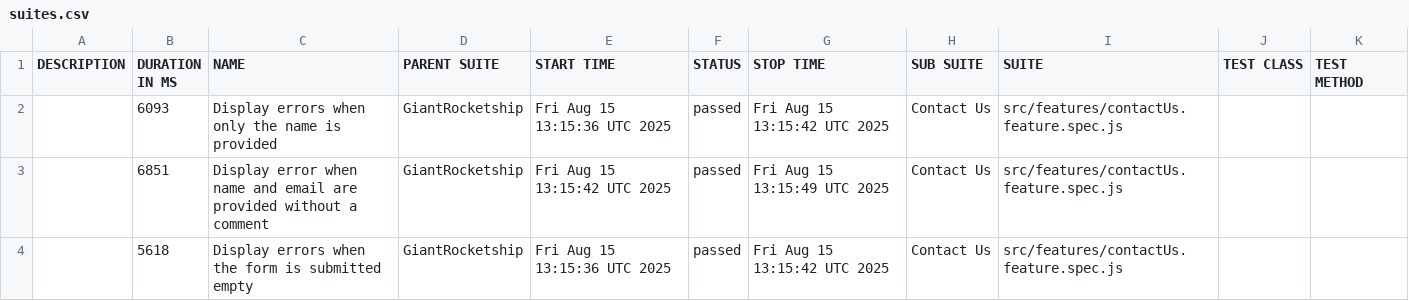
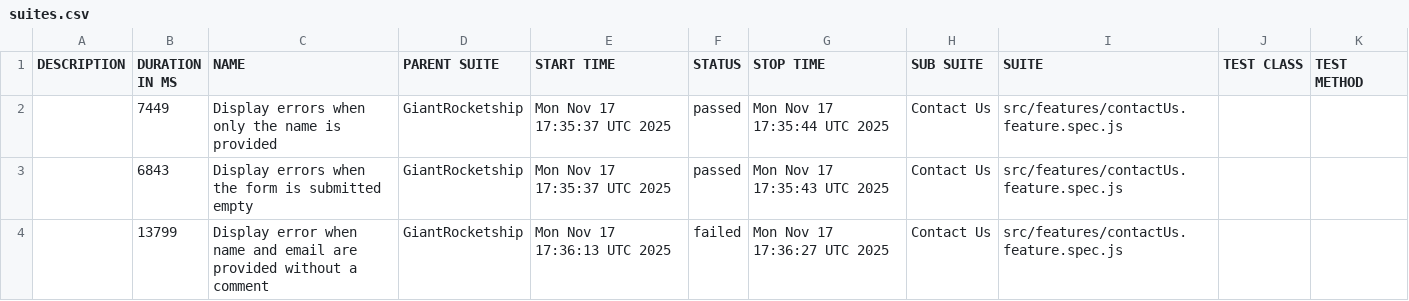
Before and after one commit to arslanyasin330/GiantRocketship-BDD, a CSV file: data/suites.csv, drawn as a sheet.

```diff
--- a/data/suites.csv
+++ b/data/suites.csv
@@ -1,4 +1,4 @@
 "DESCRIPTION","DURATION IN MS","NAME","PARENT SUITE","START TIME","STATUS","STOP TIME","SUB SUITE","SUITE","TEST CLASS","TEST METHOD"
-"","6093","Display errors when only the name is provided","GiantRocketship","Fri Aug 15 13:15:36 UTC 2025","passed","Fri Aug 15 13:15:42 UTC 2025","Contact Us","src/features/contactUs.feature.spec.js","",""
-"","6851","Display error when name and email are provided without a comment","GiantRocketship","Fri Aug 15 13:15:42 UTC 2025","passed","Fri Aug 15 13:15:49 UTC 2025","Contact Us","src/features/contactUs.feature.spec.js","",""
-"","5618","Display errors when the form is submitted empty","GiantRocketship","Fri Aug 15 13:15:36 UTC 2025","passed","Fri Aug 15 13:15:42 UTC 2025","Contact Us","src/features/contactUs.feature.spec.js","",""
+"","7449","Display errors when only the name is provided","GiantRocketship","Mon Nov 17 17:35:37 UTC 2025","passed","Mon Nov 17 17:35:44 UTC 2025","Contact Us","src/features/contactUs.feature.spec.js","",""
+"","6843","Display errors when the form is submitted empty","GiantRocketship","Mon Nov 17 17:35:37 UTC 2025","passed","Mon Nov 17 17:35:43 UTC 2025","Contact Us","src/features/contactUs.feature.spec.js","",""
+"","13799","Display error when name and email are provided without a comment","GiantRocketship","Mon Nov 17 17:36:13 UTC 2025","failed","Mon Nov 17 17:36:27 UTC 2025","Contact Us","src/features/contactUs.feature.spec.js","",""
```
Also changed, not shown: 36 other files.
